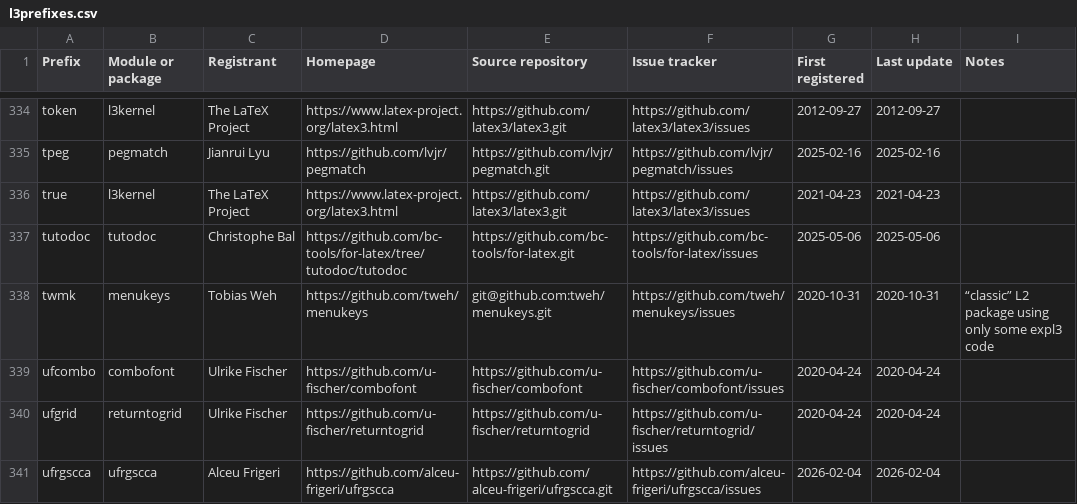
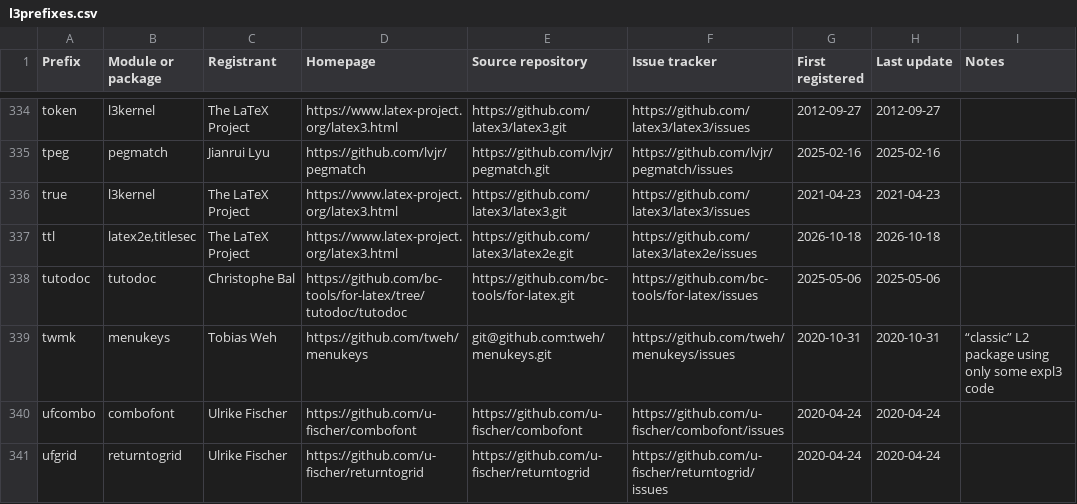
Before and after one commit to latex3/latex3, a CSV file: l3kernel/doc/l3prefixes.csv, drawn as a sheet; only a part is shown, gaps mark what is left out; the shorter side is filled out with more unchanged rows.

Commit message:
ttl prefix for titlesec (no idea what it stands for but it was used all these years in titlesec this way) (#1971)

```diff
--- a/l3kernel/doc/l3prefixes.csv
+++ b/l3kernel/doc/l3prefixes.csv
@@ -336,2 +336,3 @@ tpeg,pegmatch,Jianrui Lyu,https://github.com/lvjr/pegmatch,https://github.com/lv
 true,l3kernel,The LaTeX Project,https://www.latex-project.org/latex3.html,https://github.com/latex3/latex3.git,https://github.com/latex3/latex3/issues,2021-04-23,2021-04-23,
+ttl,"latex2e,titlesec",The LaTeX Project,https://www.latex-project.org/latex3.html,https://github.com/latex3/latex2e.git,https://github.com/latex3/latex2e/issues,2026-10-18,2026-10-18,
 tutodoc,tutodoc,Christophe Bal,https://github.com/bc-tools/for-latex/tree/tutodoc/tutodoc,https://github.com/bc-tools/for-latex.git,https://github.com/bc-tools/for-latex/issues,2025-05-06,2025-05-06,
```
